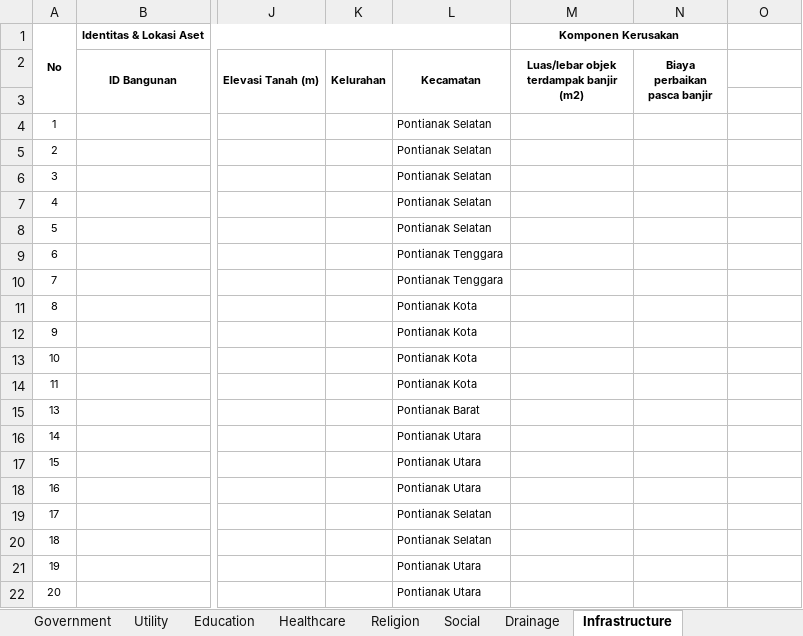
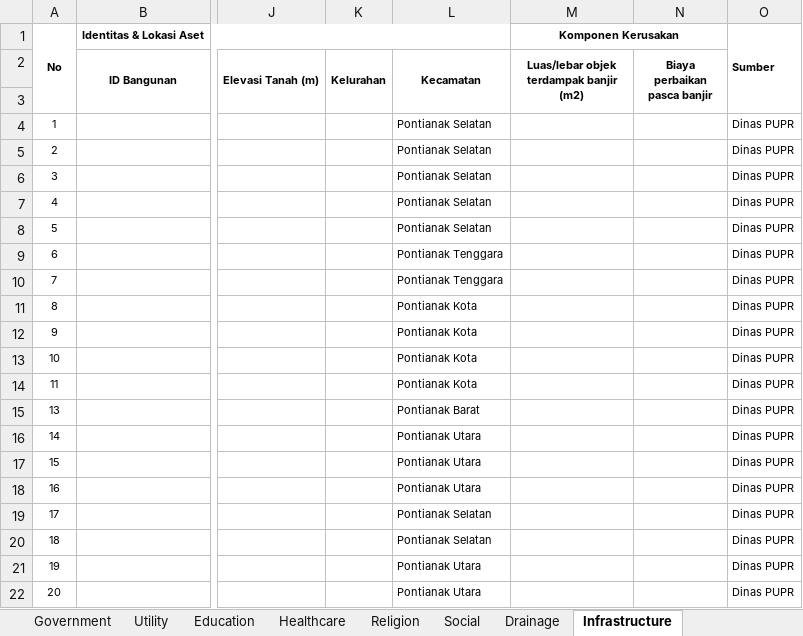
Before and after one commit to lossndamagepontianak/lndpontianak, an Excel workbook: data/processed/eksposur_pontianak_0423.xlsx, sheet Infrastructure, drawn as a sheet; only a part is shown, gaps mark what is left out; values as stored, in another font and other column widths than the file's, no borders; the diff names each change by its address in the sheet, - before the commit and + after, or states it on an @@ line.

Commit message:
push oke

```diff
--- a/data/processed/eksposur_pontianak_0423.xlsx (sheet Infrastructure)
+++ b/data/processed/eksposur_pontianak_0423.xlsx (sheet Infrastructure)
-O1: (empty)
+O1: Sumber
+O1:O3 merged
-O4:O22: (empty)
+O4:O22: Dinas PUPR
```
Also changed, not shown: sheet Bapperida, sheet Education.
